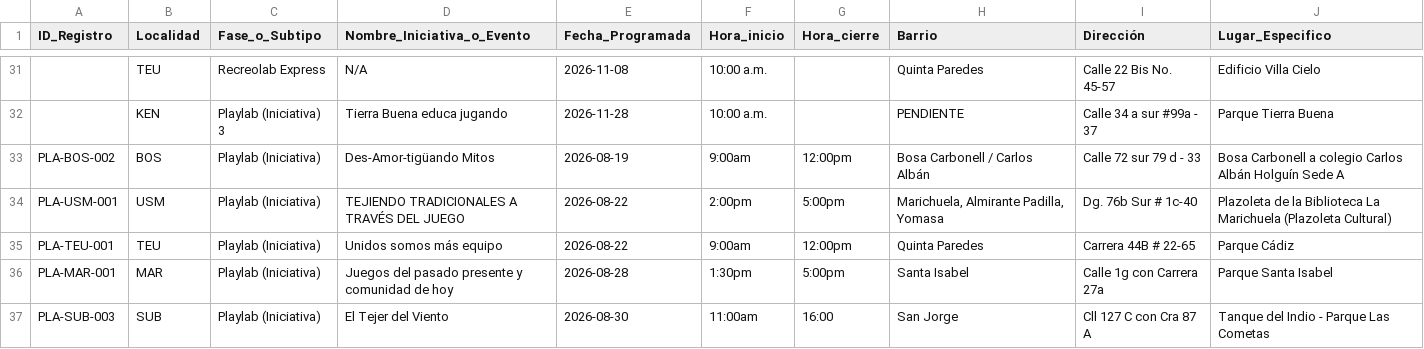
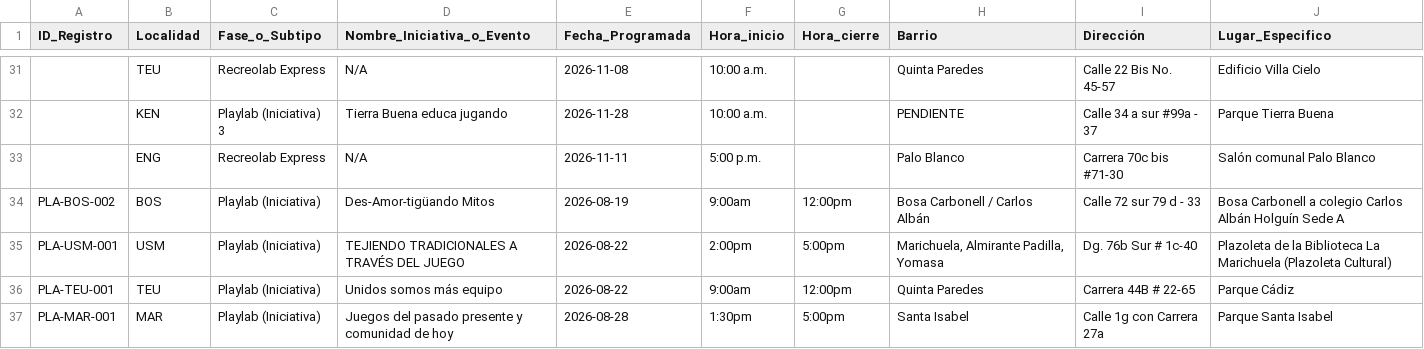
Before and after one commit to soy-juandi/recreolab-data, a CSV file: recreolab_matriz.csv, drawn as a sheet; only a part is shown, gaps mark what is left out; the shorter side is filled out with more unchanged rows.

Commit message:
Actualización automática recreolab_matriz.csv

```diff
--- a/recreolab_matriz.csv
+++ b/recreolab_matriz.csv
@@ -32,2 +32,3 @@ ID_Registro,Localidad,Fase_o_Subtipo,Nombre_Iniciativa_o_Evento,Fecha_Programada
 ,KEN,Playlab (Iniciativa) 3,Tierra Buena educa jugando,2026-11-28,10:00 a.m.,,PENDIENTE,Calle 34 a sur #99a - 37,Parque Tierra Buena
+,ENG,Recreolab Express,N/A,2026-11-11,5:00 p.m.,,Palo Blanco,Carrera 70c bis #71-30,Salón comunal Palo Blanco
 PLA-BOS-002,BOS,Playlab (Iniciativa),Des-Amor-tigüando Mitos,2026-08-19,9:00am,12:00pm,Bosa Carbonell / Carlos Albán,Calle 72 sur 79 d - 33,Bosa Carbonell a colegio Carlos Albán Holguín Sede A
```
